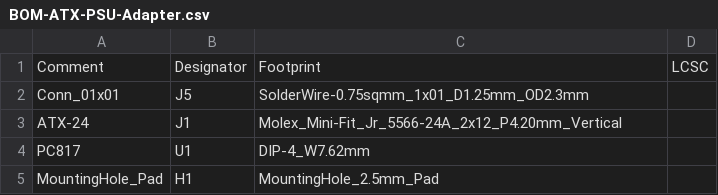
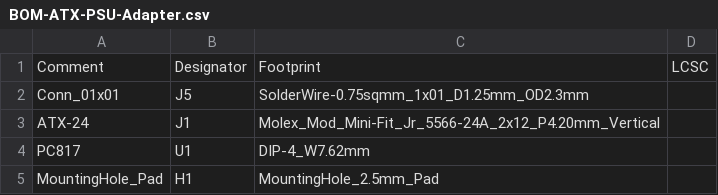
Before and after one commit to Yanndroid/ATX-PSU-Adapter, a CSV file: jlcpcb/production_files/BOM-ATX-PSU-Adapter.csv, drawn as a sheet; only a part is shown.

```diff
--- a/jlcpcb/production_files/BOM-ATX-PSU-Adapter.csv
+++ b/jlcpcb/production_files/BOM-ATX-PSU-Adapter.csv
@@ -2,3 +2,3 @@ Comment,Designator,Footprint,LCSC
 Conn_01x01,J5,SolderWire-0.75sqmm_1x01_D1.25mm_OD2.3mm,
-ATX-24,J1,Molex_Mini-Fit_Jr_5566-24A_2x12_P4.20mm_Vertical,
+ATX-24,J1,Molex_Mod_Mini-Fit_Jr_5566-24A_2x12_P4.20mm_Vertical,
 PC817,U1,DIP-4_W7.62mm,
```
Also changed, not shown: jlcpcb/production_files/CPL-ATX-PSU-Adapter.csv, 1 other file.
